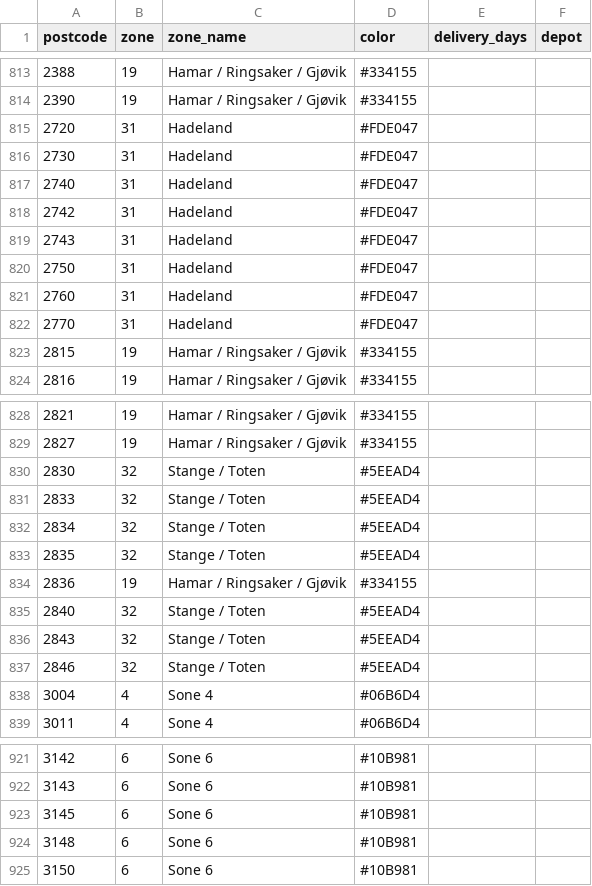
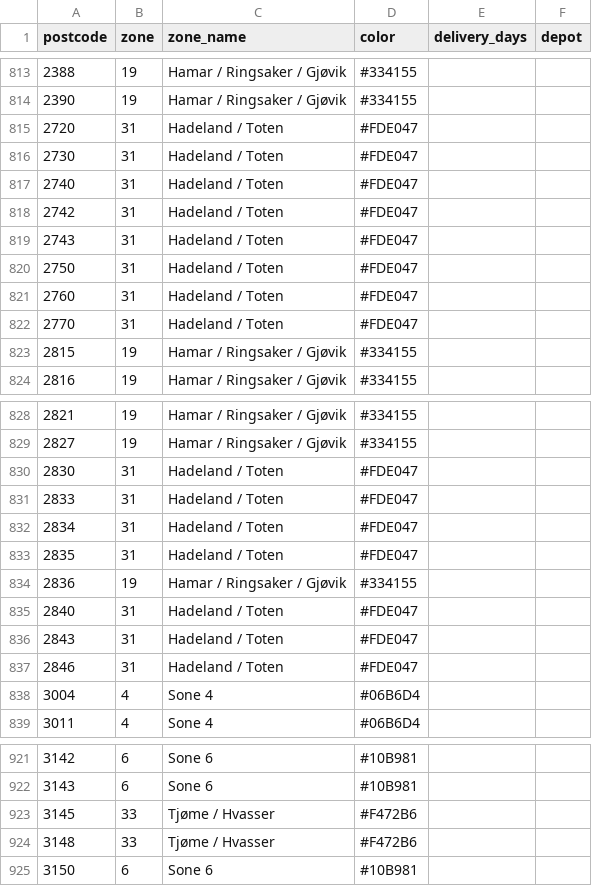
Before and after one commit to MikkelNikolaiEvensen/Sonekart-ColliXL-v3-test, a CSV file: map_export_forslag_sonekart.csv, drawn as a sheet; only a part is shown, gaps mark what is left out; the diff covers the shown part only.

```diff
--- a/map_export_forslag_sonekart.csv
+++ b/map_export_forslag_sonekart.csv
@@ -814,10 +814,10 @@
 2390,19,Hamar / Ringsaker / Gjøvik,#334155,,
-2720,31,Hadeland,#FDE047,,
-2730,31,Hadeland,#FDE047,,
-2740,31,Hadeland,#FDE047,,
-2742,31,Hadeland,#FDE047,,
-2743,31,Hadeland,#FDE047,,
-2750,31,Hadeland,#FDE047,,
-2760,31,Hadeland,#FDE047,,
-2770,31,Hadeland,#FDE047,,
+2720,31,Hadeland / Toten,#FDE047,,
+2730,31,Hadeland / Toten,#FDE047,,
+2740,31,Hadeland / Toten,#FDE047,,
+2742,31,Hadeland / Toten,#FDE047,,
+2743,31,Hadeland / Toten,#FDE047,,
+2750,31,Hadeland / Toten,#FDE047,,
+2760,31,Hadeland / Toten,#FDE047,,
+2770,31,Hadeland / Toten,#FDE047,,
 2815,19,Hamar / Ringsaker / Gjøvik,#334155,,
@@ -829,10 +829,10 @@
 2827,19,Hamar / Ringsaker / Gjøvik,#334155,,
-2830,32,Stange / Toten,#5EEAD4,,
-2833,32,Stange / Toten,#5EEAD4,,
-2834,32,Stange / Toten,#5EEAD4,,
-2835,32,Stange / Toten,#5EEAD4,,
+2830,31,Hadeland / Toten,#FDE047,,
+2833,31,Hadeland / Toten,#FDE047,,
+2834,31,Hadeland / Toten,#FDE047,,
+2835,31,Hadeland / Toten,#FDE047,,
 2836,19,Hamar / Ringsaker / Gjøvik,#334155,,
-2840,32,Stange / Toten,#5EEAD4,,
-2843,32,Stange / Toten,#5EEAD4,,
-2846,32,Stange / Toten,#5EEAD4,,
+2840,31,Hadeland / Toten,#FDE047,,
+2843,31,Hadeland / Toten,#FDE047,,
+2846,31,Hadeland / Toten,#FDE047,,
 3004,4,Sone 4,#06B6D4,,
@@ -922,4 +922,4 @@
 3143,6,Sone 6,#10B981,,
-3145,6,Sone 6,#10B981,,
-3148,6,Sone 6,#10B981,,
+3145,33,Tjøme / Hvasser,#F472B6,,
+3148,33,Tjøme / Hvasser,#F472B6,,
 3150,6,Sone 6,#10B981,,
```
Also changed, not shown: 6 edited cells elsewhere in this file, kontrollrapport_sonekart.csv, 5 other files.
